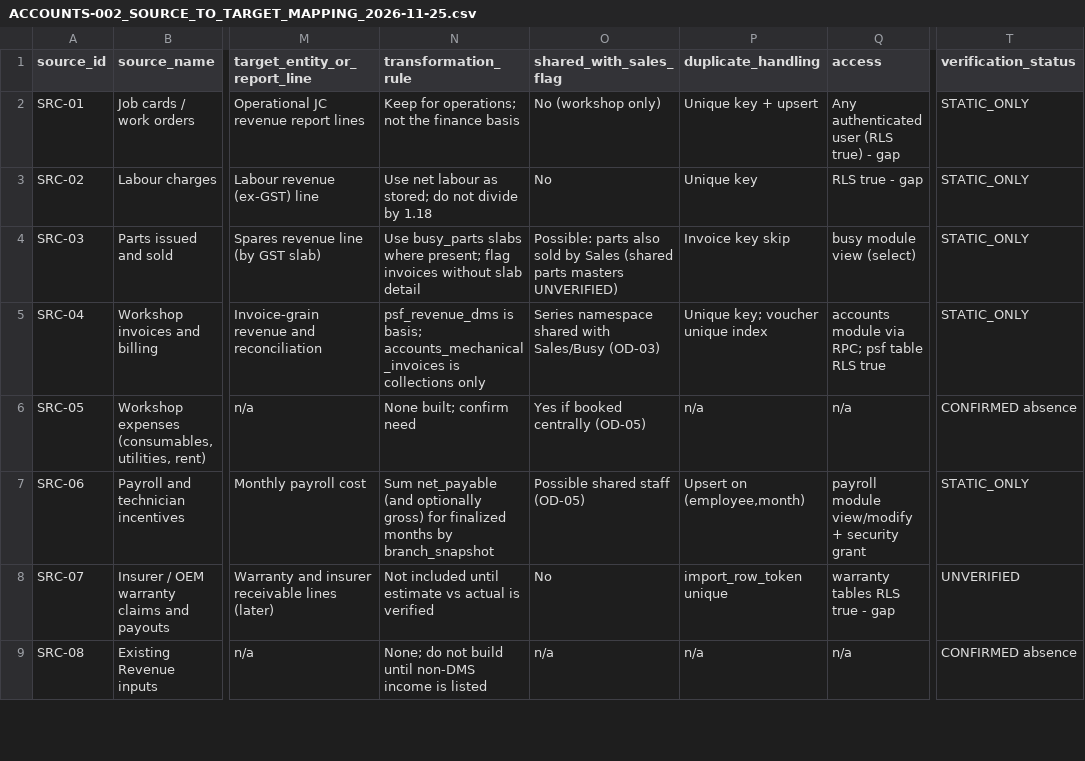
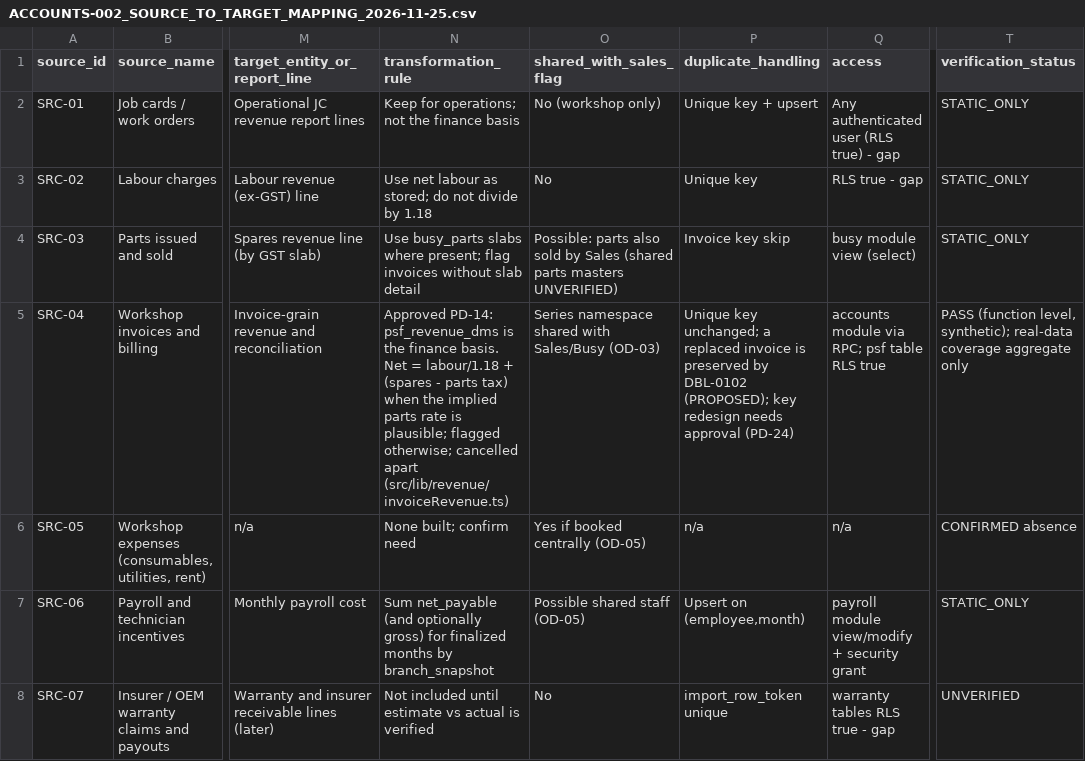
Before and after one commit to Firstmobital/Techwheels-Service, a CSV file: docs/Implementation_plans/webversion/categories/accounts/evidence/ACCOUNTS-002_SOURCE_TO_TARGET_MAPPING_2026-11-25.csv, drawn as a sheet; only a part is shown, gaps mark what is left out; the shorter side is filled out with more unchanged rows; the diff names each change by its address in the sheet, - before the commit and + after, or states it on an @@ line.

```diff
--- a/docs/Implementation_plans/webversion/categories/accounts/evidence/ACCOUNTS-002_SOURCE_TO_TARGET_MAPPING_2026-11-25.csv
+++ b/docs/Implementation_plans/webversion/categories/accounts/evidence/ACCOUNTS-002_SOURCE_TO_TARGET_MAPPING_2026-11-25.csv
-N5 (transformation_rule): psf_revenue_dms is basis; accounts_mechanical_invoices is collections only
+N5 (transformation_rule): Approved PD-14: psf_revenue_dms is the finance basis. Net = labour/1.18 + (spares - parts tax) when the implied parts rate is plausible; flagged otherwise; cancelled apart (src/lib/revenue/invoiceRevenue.ts)
-P5 (duplicate_handling): Unique key; voucher unique index
+P5 (duplicate_handling): Unique key unchanged; a replaced invoice is preserved by DBL-0102 (PROPOSED); key redesign needs approval (PD-24)
-T5 (verification_status): STATIC_ONLY
+T5 (verification_status): PASS (function level, synthetic); real-data coverage aggregate only
```
Also changed, not shown: docs/Implementation_plans/webversion/categories/accounts/evidence/ACCOUNTS-002_EVIDENCE_INDEX_2026-11-25.csv, docs/Implementation_plans/webversion/categories/accounts/evidence/ACCOUNTS-002_REPORTS_CATALOGUE_2026-11-25.csv, 7 other files.
